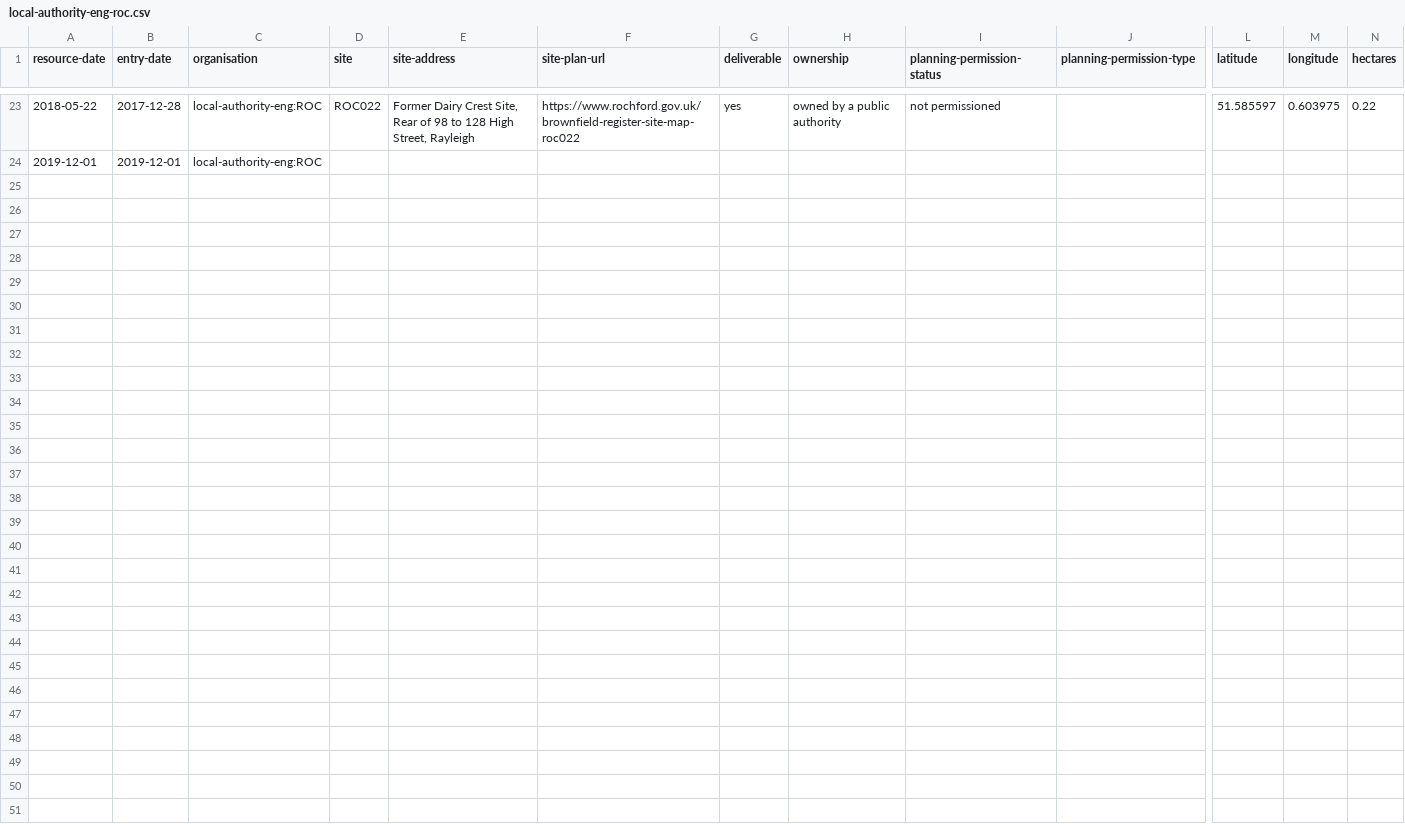
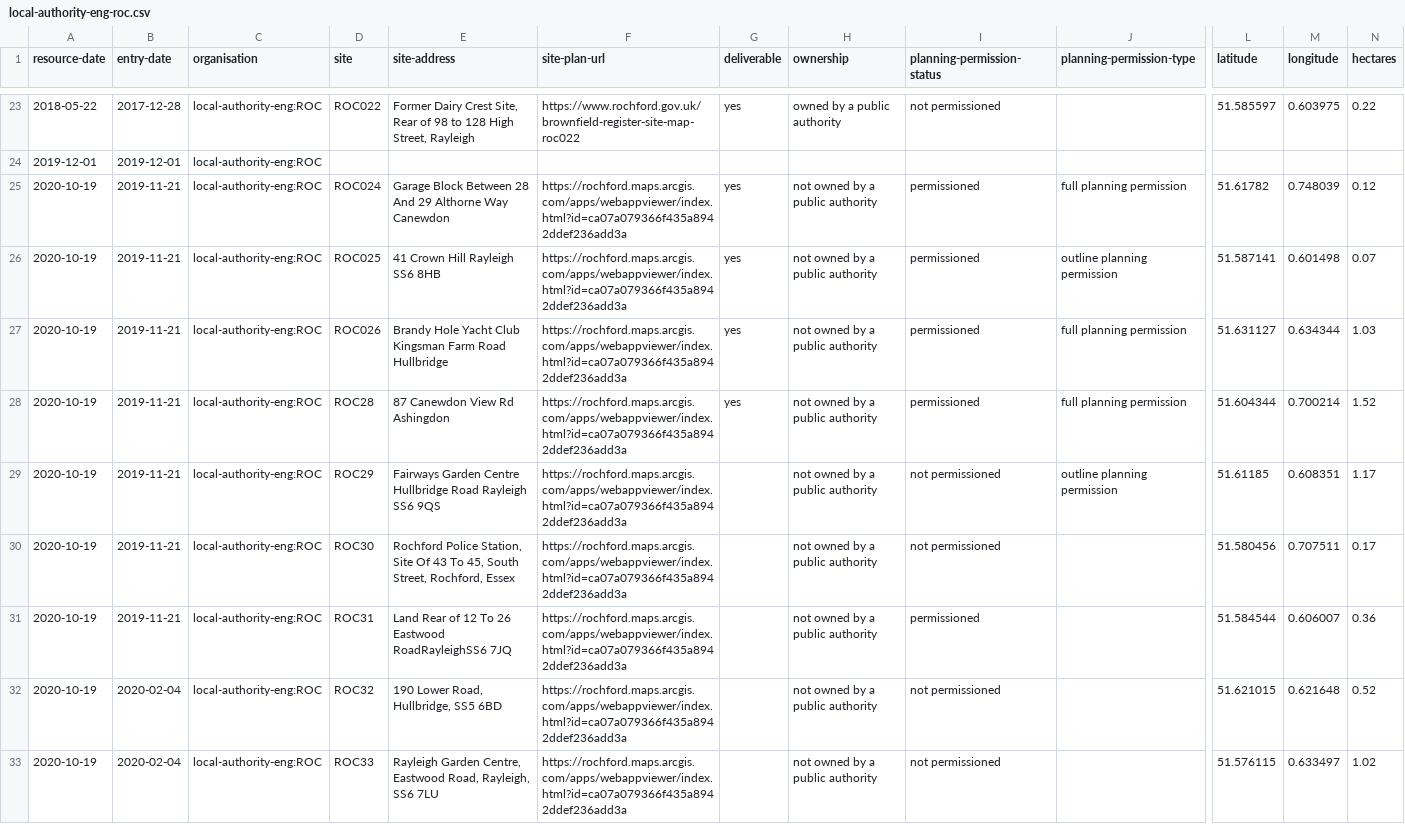
Before and after one commit to digital-land/brownfield-sites-map, a CSV file: docs/data/brownfield/local-authority-eng-roc.csv, drawn as a sheet; only a part is shown, gaps mark what is left out; rows hold the shown columns only; the diff names each change by its address in the sheet, - before the commit and + after, or states it on an @@ line.

```diff
--- a/docs/data/brownfield/local-authority-eng-roc.csv
+++ b/docs/data/brownfield/local-authority-eng-roc.csv
+row 25: 2020-10-19 | 2019-11-21 | local-authority-eng:ROC | ROC024 | Garage Block Between 28 And 29 Althorne Way Canewdon | https://rochford.maps.arcgis.com/apps/webappviewer/index.html?id=ca07a079366f435a8942ddef236add3a | yes | not owned by a public authority | permissioned | full planning permission | 51.61782 | 0.748039 | 0.12
+row 26: 2020-10-19 | 2019-11-21 | local-authority-eng:ROC | ROC025 | 41 Crown Hill Rayleigh SS6 8HB | https://rochford.maps.arcgis.com/apps/webappviewer/index.html?id=ca07a079366f435a8942ddef236add3a | yes | not owned by a public authority | permissioned | outline planning permission | 51.587141 | 0.601498 | 0.07
+row 27: 2020-10-19 | 2019-11-21 | local-authority-eng:ROC | ROC026 | Brandy Hole Yacht Club Kingsman Farm Road Hullbridge | https://rochford.maps.arcgis.com/apps/webappviewer/index.html?id=ca07a079366f435a8942ddef236add3a | yes | not owned by a public authority | permissioned | full planning permission | 51.631127 | 0.634344 | 1.03
+row 28: 2020-10-19 | 2019-11-21 | local-authority-eng:ROC | ROC28 | 87 Canewdon View Rd Ashingdon | https://rochford.maps.arcgis.com/apps/webappviewer/index.html?id=ca07a079366f435a8942ddef236add3a | yes | not owned by a public authority | permissioned | full planning permission | 51.604344 | 0.700214 | 1.52
+row 29: 2020-10-19 | 2019-11-21 | local-authority-eng:ROC | ROC29 | Fairways Garden Centre Hullbridge Road Rayleigh SS6 9QS | https://rochford.maps.arcgis.com/apps/webappviewer/index.html?id=ca07a079366f435a8942ddef236add3a |  | not owned by a public authority | not permissioned | outline planning permission | 51.61185 | 0.608351 | 1.17
+row 30: 2020-10-19 | 2019-11-21 | local-authority-eng:ROC | ROC30 | Rochford Police Station, Site Of 43 To 45, South Street, Rochford, Essex | https://rochford.maps.arcgis.com/apps/webappviewer/index.html?id=ca07a079366f435a8942ddef236add3a |  | not owned by a public authority | not permissioned |  | 51.580456 | 0.707511 | 0.17
+row 31: 2020-10-19 | 2019-11-21 | local-authority-eng:ROC | ROC31 | Land Rear of 12 To 26 Eastwood RoadRayleighSS6 7JQ | https://rochford.maps.arcgis.com/apps/webappviewer/index.html?id=ca07a079366f435a8942ddef236add3a |  | not owned by a public authority | permissioned |  | 51.584544 | 0.606007 | 0.36
+row 32: 2020-10-19 | 2020-02-04 | local-authority-eng:ROC | ROC32 | 190 Lower Road, Hullbridge, SS5 6BD | https://rochford.maps.arcgis.com/apps/webappviewer/index.html?id=ca07a079366f435a8942ddef236add3a |  | not owned by a public authority | not permissioned |  | 51.621015 | 0.621648 | 0.52
+row 33: 2020-10-19 | 2020-02-04 | local-authority-eng:ROC | ROC33 | Rayleigh Garden Centre, Eastwood Road, Rayleigh, SS6 7LU | https://rochford.maps.arcgis.com/apps/webappviewer/index.html?id=ca07a079366f435a8942ddef236add3a |  | not owned by a public authority | not permissioned |  | 51.576115 | 0.633497 | 1.02
```
Also changed, not shown: docs/data/brownfield/local-authority-eng-gre.csv, docs/data/brownfield/local-authority-eng-mav.csv, 14 other files.
